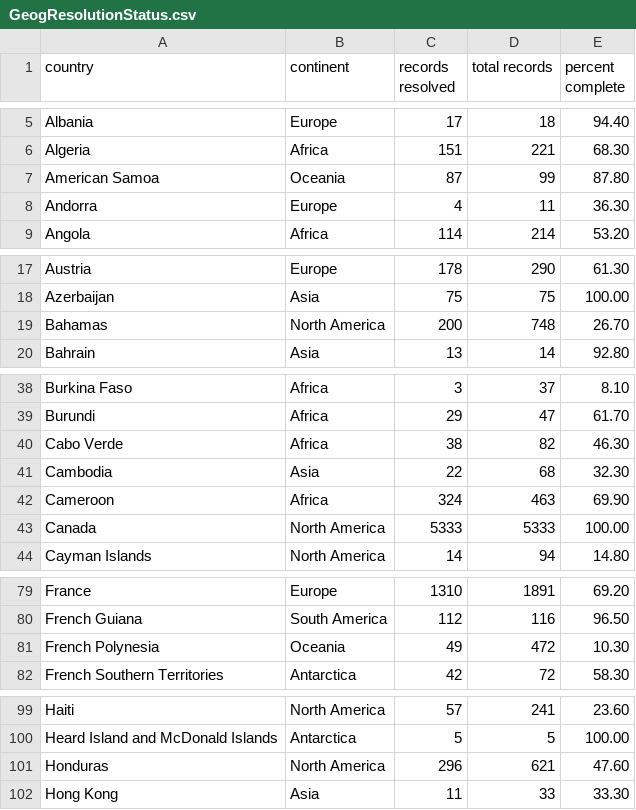
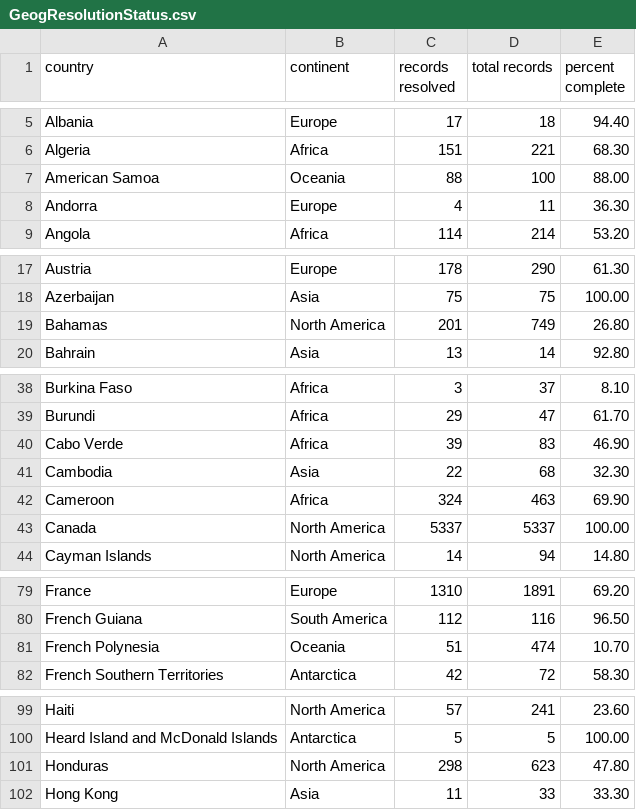
Before and after one commit to VertNet/DwCVocabs, a CSV file: vocabs/GeogResolutionStatus.csv, drawn as a sheet; only a part is shown, gaps mark what is left out; the diff covers the shown part only.

```diff
--- a/vocabs/GeogResolutionStatus.csv
+++ b/vocabs/GeogResolutionStatus.csv
@@ -6,3 +6,3 @@
 "Algeria","Africa",151,221,68.30
-"American Samoa","Oceania",87,99,87.80
+"American Samoa","Oceania",88,100,88.00
 "Andorra","Europe",4,11,36.30
@@ -18,3 +18,3 @@
 "Azerbaijan","Asia",75,75,100.00
-"Bahamas","North America",200,748,26.70
+"Bahamas","North America",201,749,26.80
 "Bahrain","Asia",13,14,92.80
@@ -39,6 +39,6 @@
 "Burundi","Africa",29,47,61.70
-"Cabo Verde","Africa",38,82,46.30
+"Cabo Verde","Africa",39,83,46.90
 "Cambodia","Asia",22,68,32.30
 "Cameroon","Africa",324,463,69.90
-"Canada","North America",5333,5333,100.00
+"Canada","North America",5337,5337,100.00
 "Cayman Islands","North America",14,94,14.80
@@ -80,3 +80,3 @@
 "French Guiana","South America",112,116,96.50
-"French Polynesia","Oceania",49,472,10.30
+"French Polynesia","Oceania",51,474,10.70
 "French Southern Territories","Antarctica",42,72,58.30
@@ -100,3 +100,3 @@
 "Heard Island and McDonald Islands","Antarctica",5,5,100.00
-"Honduras","North America",296,621,47.60
+"Honduras","North America",298,623,47.80
 "Hong Kong","Asia",11,33,33.30
```
Also changed, not shown: 14 edited cells elsewhere in this file, vocabs/island.csv, vocabs/islandgroup.csv, 5 other files.
